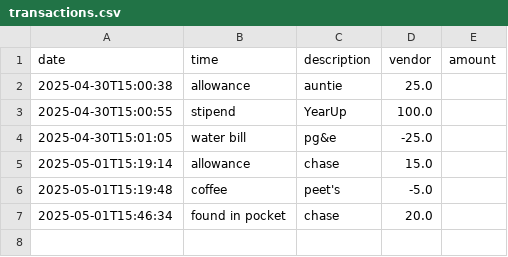
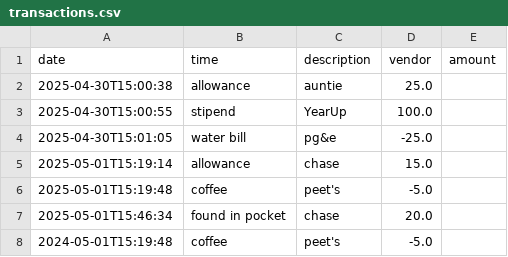
Before and after one commit to ClaudiaTrejoHernandez/Capstone1-AccountingLedgerApplication, a CSV file: transactions.csv, drawn as a sheet; the diff names each change by its address in the sheet, - before the commit and + after, or states it on an @@ line.

```diff
--- a/transactions.csv
+++ b/transactions.csv
+row 8: 2024-05-01T15:19:48 | coffee | peet's | -5.0
```
Also changed, not shown: 1 other file.
